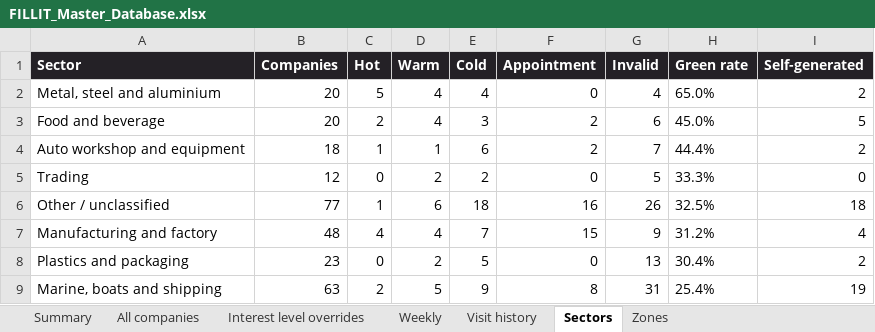
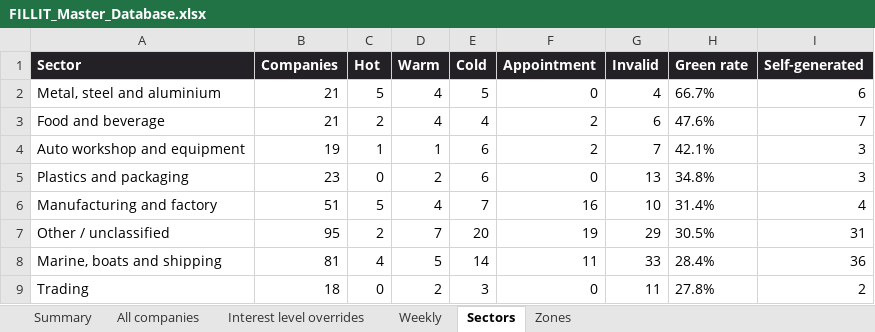
Before and after one commit to Diveshism/fillit-market-intelligence, an Excel workbook: data/submission/FILLIT_Master_Database.xlsx, sheet Sectors, drawn as a sheet; only a part is shown; values as stored, in another font and other column widths than the file's, no borders; removed rows and columns are numbered as before the commit, all else as after; the diff covers the shown part only; the diff names each change by its address in the sheet, - before the commit and + after, or states it on an @@ line.

```diff
--- a/data/submission/FILLIT_Master_Database.xlsx (sheet Sectors)
+++ b/data/submission/FILLIT_Master_Database.xlsx (sheet Sectors)
-sheet tab: Visit history
-B2:B3 (Companies): 20
+B2:B3 (Companies): 21
-E2 (Cold): 4
+E2 (Cold): 5
-H2 (Green rate): 65.0%
+H2 (Green rate): 66.7%
-I2 (Self-generated): 2
+I2 (Self-generated): 6
-E3 (Cold): 3
+E3 (Cold): 4
-H3 (Green rate): 45.0%
+H3 (Green rate): 47.6%
-I3 (Self-generated): 5
+I3 (Self-generated): 7
-B4 (Companies): 18
+B4 (Companies): 19
-H4 (Green rate): 44.4%
+H4 (Green rate): 42.1%
-I4 (Self-generated): 2
+I4 (Self-generated): 3
-row 5: Trading | 12 | 0 | 2 | 2 | 0 | 5 | 33.3% | 0
-row 6: Other / unclassified | 77 | 1 | 6 | 18 | 16 | 26 | 32.5% | 18
-row 7: Manufacturing and factory | 48 | 4 | 4 | 7 | 15 | 9 | 31.2% | 4
-E5 (Cold): 5
+E5 (Cold): 6
-H5 (Green rate): 30.4%
+H5 (Green rate): 34.8%
-I5 (Self-generated): 2
+I5 (Self-generated): 3
+row 6: Manufacturing and factory | 51 | 5 | 4 | 7 | 16 | 10 | 31.4% | 4
+row 7: Other / unclassified | 95 | 2 | 7 | 20 | 19 | 29 | 30.5% | 31
-B8 (Companies): 63
+B8 (Companies): 81
-C8 (Hot): 2
+C8 (Hot): 4
-E8 (Cold): 9
+E8 (Cold): 14
-F8 (Appointment): 8
+F8 (Appointment): 11
-G8 (Invalid): 31
+G8 (Invalid): 33
-H8 (Green rate): 25.4%
+H8 (Green rate): 28.4%
-I8 (Self-generated): 19
+I8 (Self-generated): 36
+row 9: Trading | 18 | 0 | 2 | 3 | 0 | 11 | 27.8% | 2
```
Also changed, not shown: 15 edited cells elsewhere in this sheet, sheet All companies, sheet Zones, sheet Summary, sheet Weekly, data/submission/FILLIT_Blocked_and_Revisit.xlsx, data/submission/FILLIT_Cold_Leads.xlsx, 54 other files.
